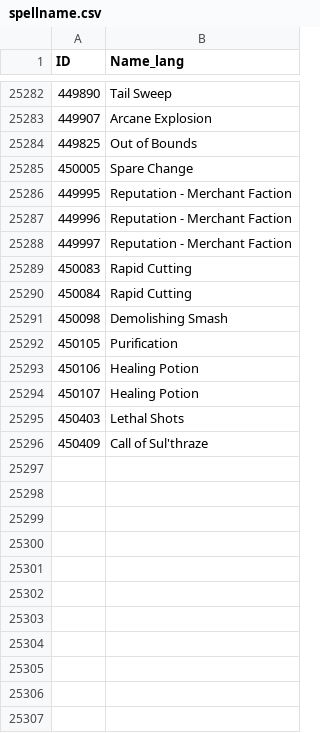
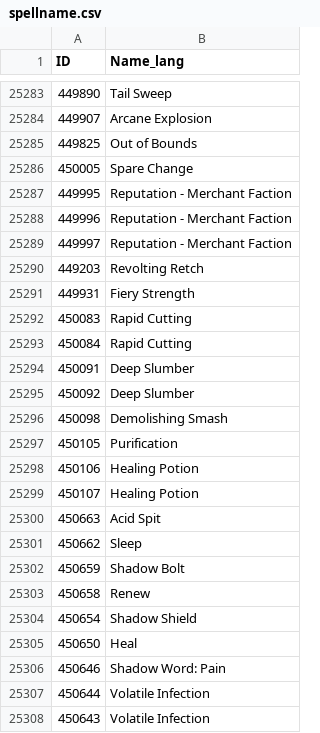
Before and after one commit to GuybrushGit/WarriorSim, a CSV file: gear/spellname.csv, drawn as a sheet; only a part is shown, gaps mark what is left out; the shorter side is filled out with more unchanged rows; the diff covers the shown part only.

```diff
--- a/gear/spellname.csv
+++ b/gear/spellname.csv
@@ -25288,4 +25289,8 @@ ID,Name_lang
 449997,Reputation - Merchant Faction
+449203,Revolting Retch
+449931,Fiery Strength
 450083,Rapid Cutting
 450084,Rapid Cutting
+450091,Deep Slumber
+450092,Deep Slumber
 450098,Demolishing Smash
@@ -25294 +25299,10 @@ ID,Name_lang
 450107,Healing Potion
+450663,Acid Spit
+450662,Sleep
+450659,Shadow Bolt
+450658,Renew
+450654,Shadow Shield
+450650,Heal
+450646,Shadow Word: Pain
+450644,Volatile Infection
+450643,Volatile Infection
```
Also changed, not shown: 14 added rows, 3 moved rows and 2 edited cells elsewhere in this file, gear/itemeffect.csv, gear/itemsetspell.csv, 7 other files.
